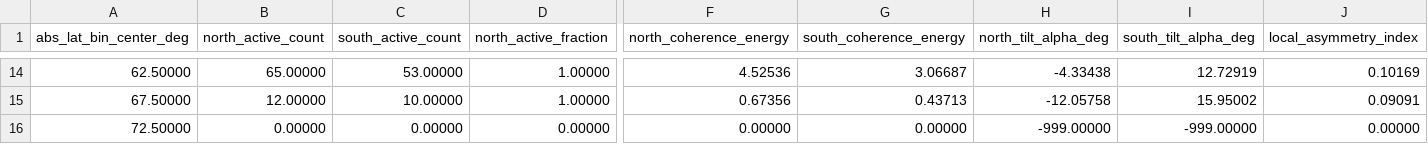
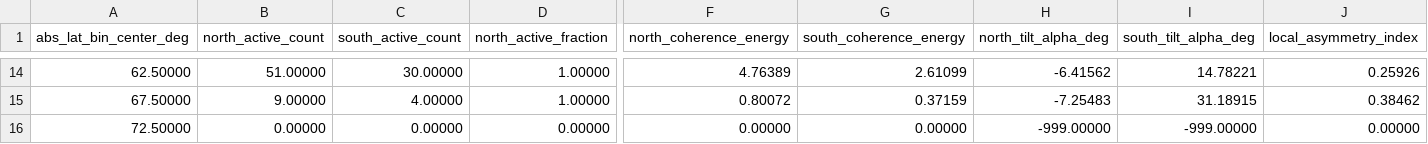
Before and after one commit to kevinyehhappy-pixel/Full_disk_solar, a CSV file: 【Analyze】/analyze.export/analyze.data/20240510120222Th_3_hemispheric_asymmetry.csv, drawn as a sheet; only a part is shown, gaps mark what is left out; the diff covers the shown part only; the diff names each change by its address in the sheet, - before the commit and + after, or states it on an @@ line.

```diff
--- a/【Analyze】/analyze.export/analyze.data/20240510120222Th_3_hemispheric_asymmetry.csv
+++ b/【Analyze】/analyze.export/analyze.data/20240510120222Th_3_hemispheric_asymmetry.csv
-B14 (north_active_count): 65.00000
+B14 (north_active_count): 51.00000
-C14 (south_active_count): 53.00000
+C14 (south_active_count): 30.00000
-F14 (north_coherence_energy): 4.52536
+F14 (north_coherence_energy): 4.76389
-G14 (south_coherence_energy): 3.06687
+G14 (south_coherence_energy): 2.61099
-H14 (north_tilt_alpha_deg): -4.33438
+H14 (north_tilt_alpha_deg): -6.41562
-I14 (south_tilt_alpha_deg): 12.72919
+I14 (south_tilt_alpha_deg): 14.78221
-J14 (local_asymmetry_index): 0.10169
+J14 (local_asymmetry_index): 0.25926
-B15 (north_active_count): 12.00000
+B15 (north_active_count): 9.00000
-C15 (south_active_count): 10.00000
+C15 (south_active_count): 4.00000
-F15 (north_coherence_energy): 0.67356
+F15 (north_coherence_energy): 0.80072
-G15 (south_coherence_energy): 0.43713
+G15 (south_coherence_energy): 0.37159
-H15 (north_tilt_alpha_deg): -12.05758
+H15 (north_tilt_alpha_deg): -7.25483
-I15 (south_tilt_alpha_deg): 15.95002
+I15 (south_tilt_alpha_deg): 31.18915
-J15 (local_asymmetry_index): 0.09091
+J15 (local_asymmetry_index): 0.38462
```
Also changed, not shown: 84 edited cells elsewhere in this file, 【Analyze】/analyze.export/analyze.data/20240510120222Th_1_lat_vs_orientation.csv, 【Analyze】/analyze.export/analyze.data/20240510120222Th_2_lat_vs_intensity.csv, 32 other files.
